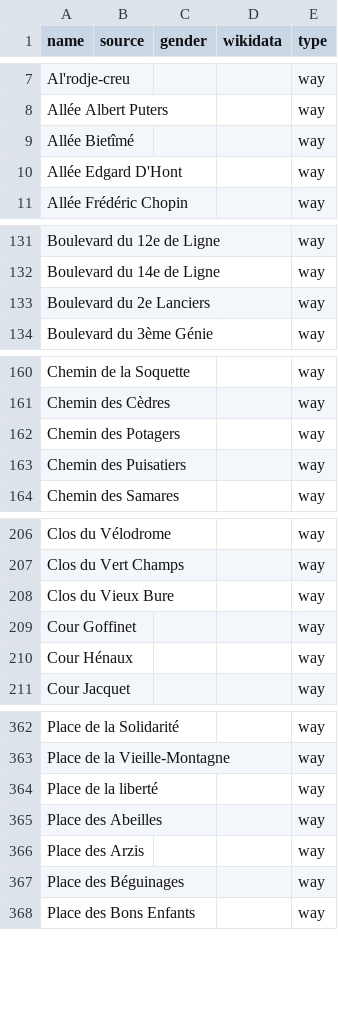
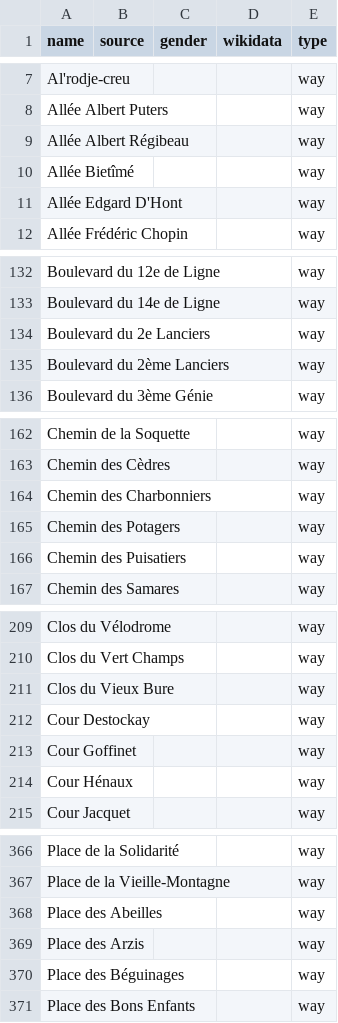
Before and after one commit to EqualStreetNames/equalstreetnames-liege, a CSV file: data/other.csv, drawn as a sheet; only a part is shown, gaps mark what is left out; removed rows and columns are numbered as before the commit, all else as after; the diff covers the shown part only; the diff names each change by its address in the sheet, - before the commit and + after, or states it on an @@ line.

```diff
--- a/data/other.csv
+++ b/data/other.csv
+row 9: Allée Albert Régibeau |  |  |  | way
+row 135: Boulevard du 2ème Lanciers |  |  |  | way
+row 164: Chemin des Charbonniers |  |  |  | way
+row 212: Cour Destockay |  |  |  | way
-row 364: Place de la liberté |  |  |  | way
```
Also changed, not shown: 1 added row and 1 removed row elsewhere in this file, 2 other files.
